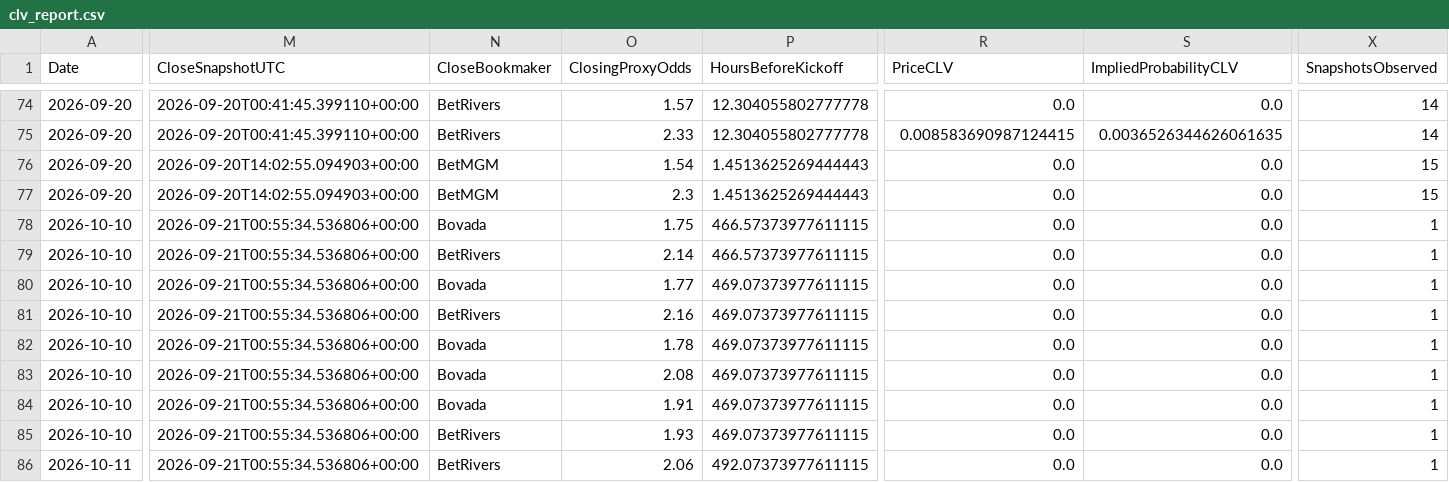
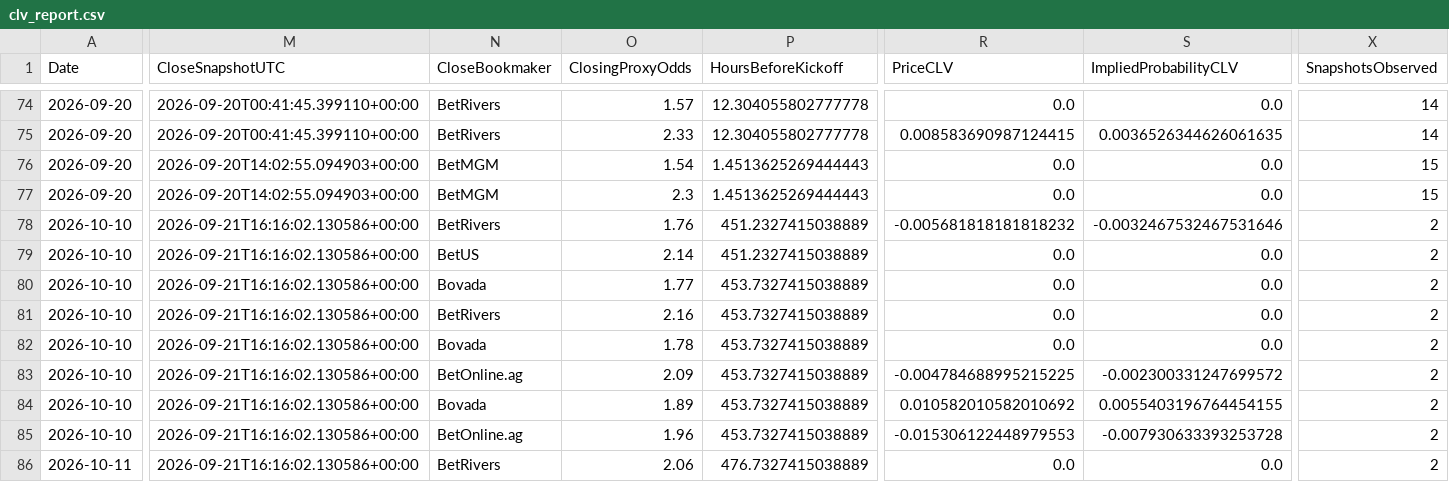
Before and after one commit to mkcesc1988/epl-prediction-engine, a CSV file: data/history/clv_report.csv, drawn as a sheet; only a part is shown, gaps mark what is left out; the diff covers the shown part only; the diff names each change by its address in the sheet, - before the commit and + after, or states it on an @@ line.

```diff
--- a/data/history/clv_report.csv
+++ b/data/history/clv_report.csv
-M78:M86 (CloseSnapshotUTC): 2026-09-21T00:55:34.536806+00:00
+M78:M86 (CloseSnapshotUTC): 2026-09-21T16:16:02.130586+00:00
-N78 (CloseBookmaker): Bovada
+N78 (CloseBookmaker): BetRivers
-O78 (ClosingProxyOdds): 1.75
+O78 (ClosingProxyOdds): 1.76
-P78:P79 (HoursBeforeKickoff): 466.57373977611115
+P78:P79 (HoursBeforeKickoff): 451.2327415038889
-R78 (PriceCLV): 0.0
+R78 (PriceCLV): -0.005681818181818232
-S78 (ImpliedProbabilityCLV): 0.0
+S78 (ImpliedProbabilityCLV): -0.0032467532467531646
-X78:X86 (SnapshotsObserved): 1
+X78:X86 (SnapshotsObserved): 2
-N79 (CloseBookmaker): BetRivers
+N79 (CloseBookmaker): BetUS
-P80:P85 (HoursBeforeKickoff): 469.07373977611115
+P80:P85 (HoursBeforeKickoff): 453.7327415038889
-N83 (CloseBookmaker): Bovada
+N83 (CloseBookmaker): BetOnline.ag
-O83 (ClosingProxyOdds): 2.08
+O83 (ClosingProxyOdds): 2.09
-R83 (PriceCLV): 0.0
+R83 (PriceCLV): -0.004784688995215225
-S83 (ImpliedProbabilityCLV): 0.0
+S83 (ImpliedProbabilityCLV): -0.002300331247699572
-O84 (ClosingProxyOdds): 1.91
+O84 (ClosingProxyOdds): 1.89
-R84 (PriceCLV): 0.0
+R84 (PriceCLV): 0.010582010582010692
-S84 (ImpliedProbabilityCLV): 0.0
+S84 (ImpliedProbabilityCLV): 0.0055403196764454155
-N85 (CloseBookmaker): BetRivers
+N85 (CloseBookmaker): BetOnline.ag
-O85 (ClosingProxyOdds): 1.93
+O85 (ClosingProxyOdds): 1.96
-R85 (PriceCLV): 0.0
+R85 (PriceCLV): -0.015306122448979553
-S85 (ImpliedProbabilityCLV): 0.0
+S85 (ImpliedProbabilityCLV): -0.007930633393253728
-P86 (HoursBeforeKickoff): 492.07373977611115
+P86 (HoursBeforeKickoff): 476.7327415038889
```
Also changed, not shown: 50 edited cells elsewhere in this file, data/history/prediction_history.csv, data/processed/extreme_edge_audit_latest.csv, 10 other files.
